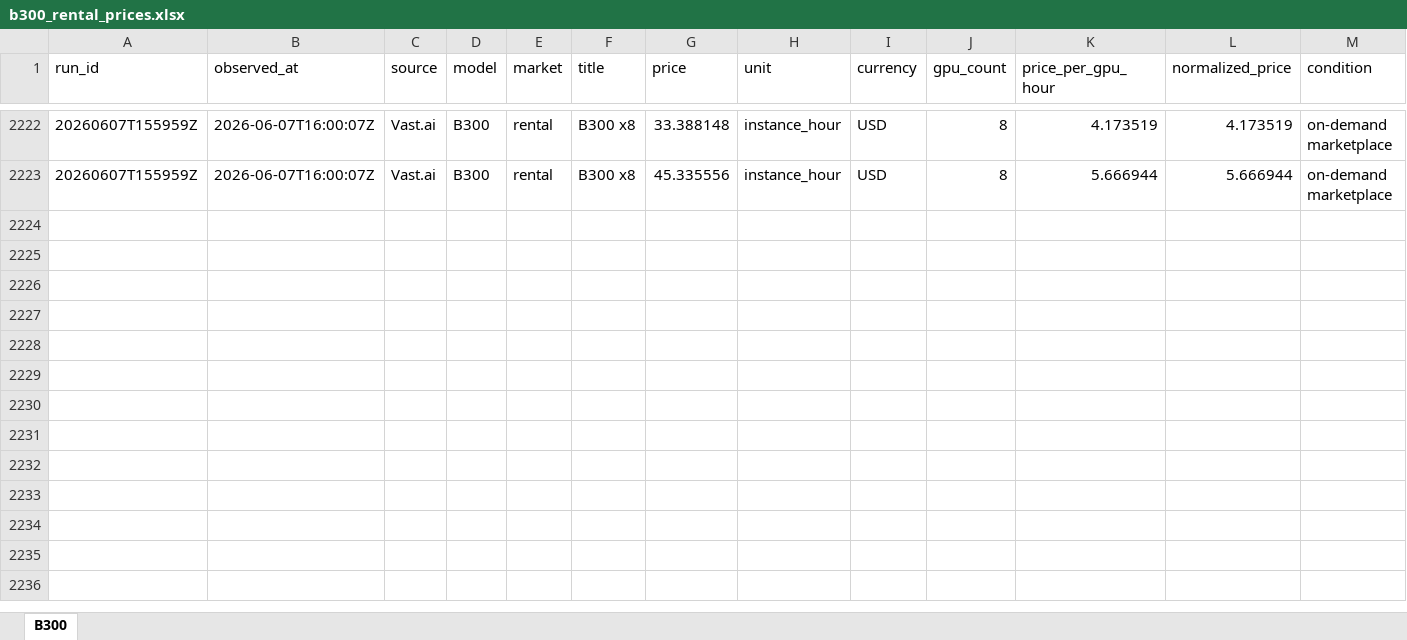
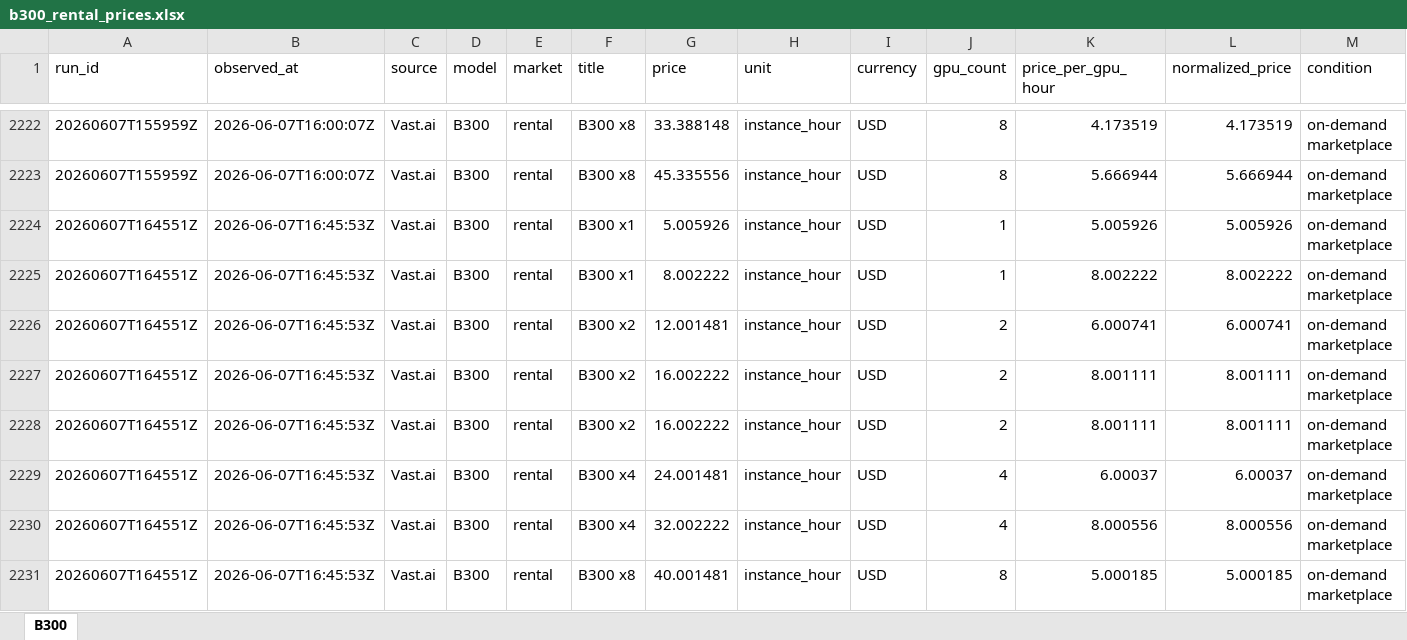
Before and after one commit to jacknio/gpumonitor, an Excel workbook: h100price/static/exports/b300_rental_prices.xlsx, sheet B300, drawn as a sheet; only a part is shown, gaps mark what is left out; values as stored, in another font and other column widths than the file's, no borders; rows hold the shown columns only; the diff names each change by its address in the sheet, - before the commit and + after, or states it on an @@ line.

```diff
--- a/h100price/static/exports/b300_rental_prices.xlsx (sheet B300)
+++ b/h100price/static/exports/b300_rental_prices.xlsx (sheet B300)
+row 2224: 20260607T164551Z | 2026-06-07T16:45:53Z | Vast.ai | B300 | rental | B300 x1 | 5.005926 | instance_hour | USD | 1 | 5.005926 | 5.005926 | on-demand marketplace
+row 2225: 20260607T164551Z | 2026-06-07T16:45:53Z | Vast.ai | B300 | rental | B300 x1 | 8.002222 | instance_hour | USD | 1 | 8.002222 | 8.002222 | on-demand marketplace
+row 2226: 20260607T164551Z | 2026-06-07T16:45:53Z | Vast.ai | B300 | rental | B300 x2 | 12.001481 | instance_hour | USD | 2 | 6.000741 | 6.000741 | on-demand marketplace
+row 2227: 20260607T164551Z | 2026-06-07T16:45:53Z | Vast.ai | B300 | rental | B300 x2 | 16.002222 | instance_hour | USD | 2 | 8.001111 | 8.001111 | on-demand marketplace
+row 2228: 20260607T164551Z | 2026-06-07T16:45:53Z | Vast.ai | B300 | rental | B300 x2 | 16.002222 | instance_hour | USD | 2 | 8.001111 | 8.001111 | on-demand marketplace
+row 2229: 20260607T164551Z | 2026-06-07T16:45:53Z | Vast.ai | B300 | rental | B300 x4 | 24.001481 | instance_hour | USD | 4 | 6.00037 | 6.00037 | on-demand marketplace
+row 2230: 20260607T164551Z | 2026-06-07T16:45:53Z | Vast.ai | B300 | rental | B300 x4 | 32.002222 | instance_hour | USD | 4 | 8.000556 | 8.000556 | on-demand marketplace
+row 2231: 20260607T164551Z | 2026-06-07T16:45:53Z | Vast.ai | B300 | rental | B300 x8 | 40.001481 | instance_hour | USD | 8 | 5.000185 | 5.000185 | on-demand marketplace
```
Also changed, not shown: h100price/static/exports/a100_rental_prices.xlsx, h100price/static/exports/b200_rental_prices.xlsx, 15 other files.
